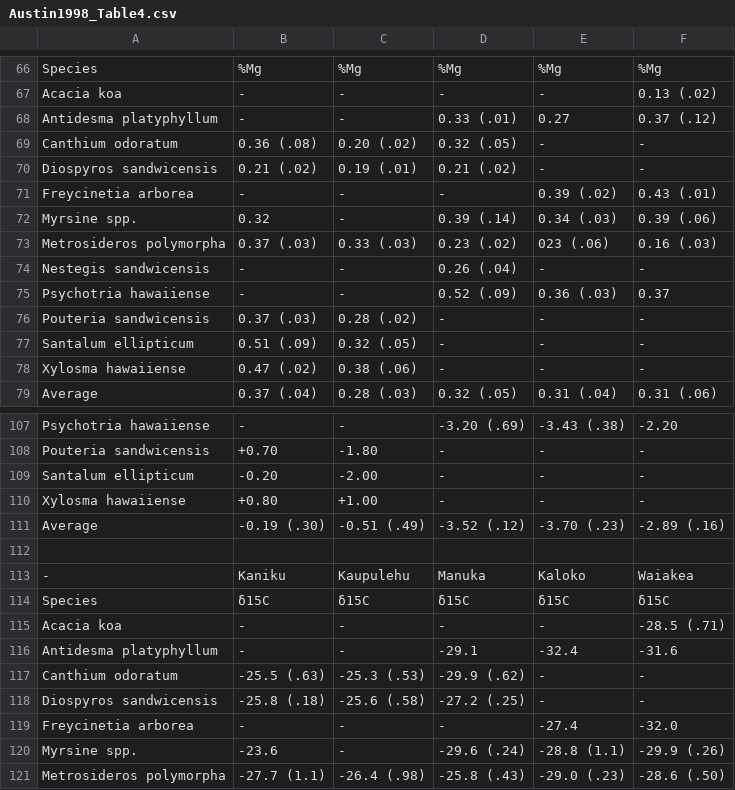
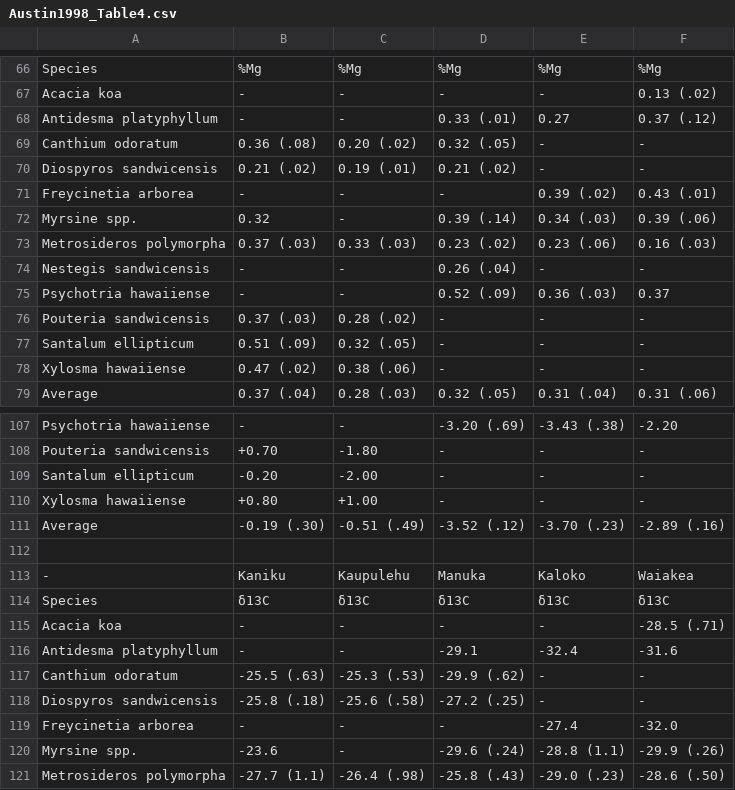
Before and after one commit to ktoddbrown/SoilDRaH, a CSV file: data/rescue/Austin1998/Austin1998_Table4.csv, drawn as a sheet; only a part is shown, gaps mark what is left out.

Commit message:
Update Austin1998_Table4.csv
Crosscheck with Mirah's table 4 csv

```diff
--- a/data/rescue/Austin1998/Austin1998_Table4.csv
+++ b/data/rescue/Austin1998/Austin1998_Table4.csv
@@ -72,3 +72,3 @@ Freycinetia arborea,-,-,-,0.39 (.02),0.43 (.01)
 Myrsine spp.,0.32,-,0.39 (.14),0.34 (.03),0.39 (.06)
-Metrosideros polymorpha,0.37 (.03),0.33 (.03),0.23 (.02),023 (.06),0.16 (.03)
+Metrosideros polymorpha,0.37 (.03),0.33 (.03),0.23 (.02),0.23 (.06),0.16 (.03)
 Nestegis sandwicensis,-,-,0.26 (.04),-,-
@@ -113,3 +113,3 @@ Average,-0.19 (.30),-0.51 (.49),-3.52 (.12),-3.70 (.23),-2.89 (.16)
 -,Kaniku,Kaupulehu,Manuka,Kaloko,Waiakea
-Species,δ15C,δ15C,δ15C,δ15C,δ15C
+Species,δ13C,δ13C,δ13C,δ13C,δ13C
 Acacia koa,-,-,-,-,-28.5 (.71)
```
